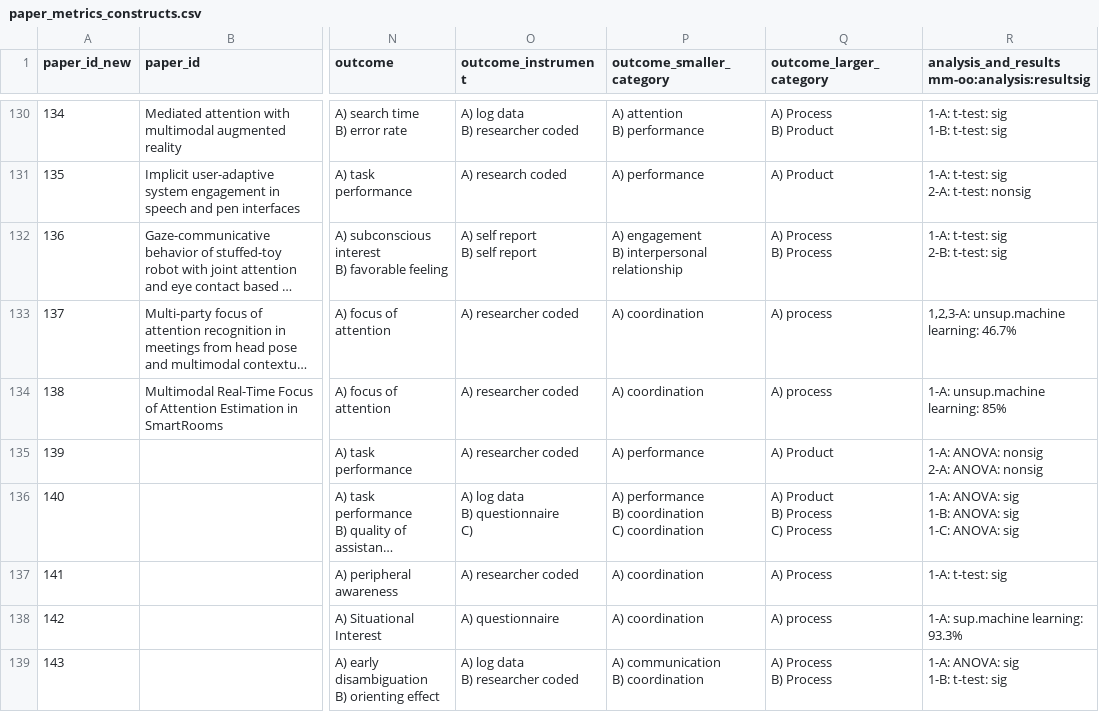
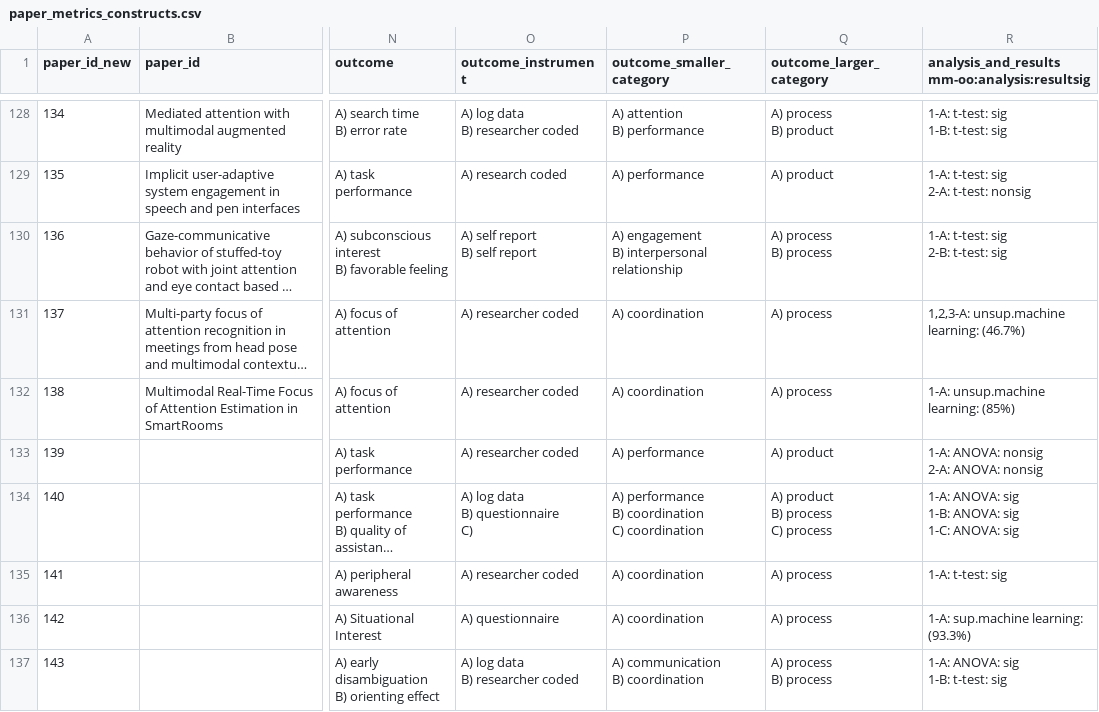
Before and after one commit to hgse-schneider/mmca-website, a CSV file: convert_script/new_data_collection/stage_1/paper_metrics_constructs.csv, drawn as a sheet; only a part is shown, gaps mark what is left out; long unchanged cells end in …; addresses are those after the commit; ↵ is a line break in a cell; the diff covers the shown part only; the diff names each change by its address in the sheet, - before the commit and + after, or states it on an @@ line.

```diff
--- a/convert_script/new_data_collection/stage_1/paper_metrics_constructs.csv
+++ b/convert_script/new_data_collection/stage_1/paper_metrics_constructs.csv
-Q128 (outcome_larger_category): A) Process ↵ B) Product
+Q128 (outcome_larger_category): A) process ↵ B) product
-Q129 (outcome_larger_category): A) Product
+Q129 (outcome_larger_category): A) product
-Q130 (outcome_larger_category): A) Process ↵ B) Process
+Q130 (outcome_larger_category): A) process ↵ B) process
-R131: 1,2,3-A: unsup.machine learning: 46.7%
+R131: 1,2,3-A: unsup.machine learning: (46.7%)
-R132: 1-A: unsup.machine learning: 85%
+R132: 1-A: unsup.machine learning: (85%)
-Q133 (outcome_larger_category): A) Product
+Q133 (outcome_larger_category): A) product
-Q134 (outcome_larger_category): A) Product ↵ B) Process ↵ C) Process
+Q134 (outcome_larger_category): A) product ↵ B) process ↵ C) process
-Q135 (outcome_larger_category): A) Process
+Q135 (outcome_larger_category): A) process
-R136: 1-A: sup.machine learning: 93.3%
+R136: 1-A: sup.machine learning: (93.3%)
-Q137 (outcome_larger_category): A) Process ↵ B) Process
+Q137 (outcome_larger_category): A) process ↵ B) process
```
Also changed, not shown: 2 removed rows and 102 edited cells elsewhere in this file, convert_script/new_data_collection/stage_1/paper_meta.csv, 10 other files.
